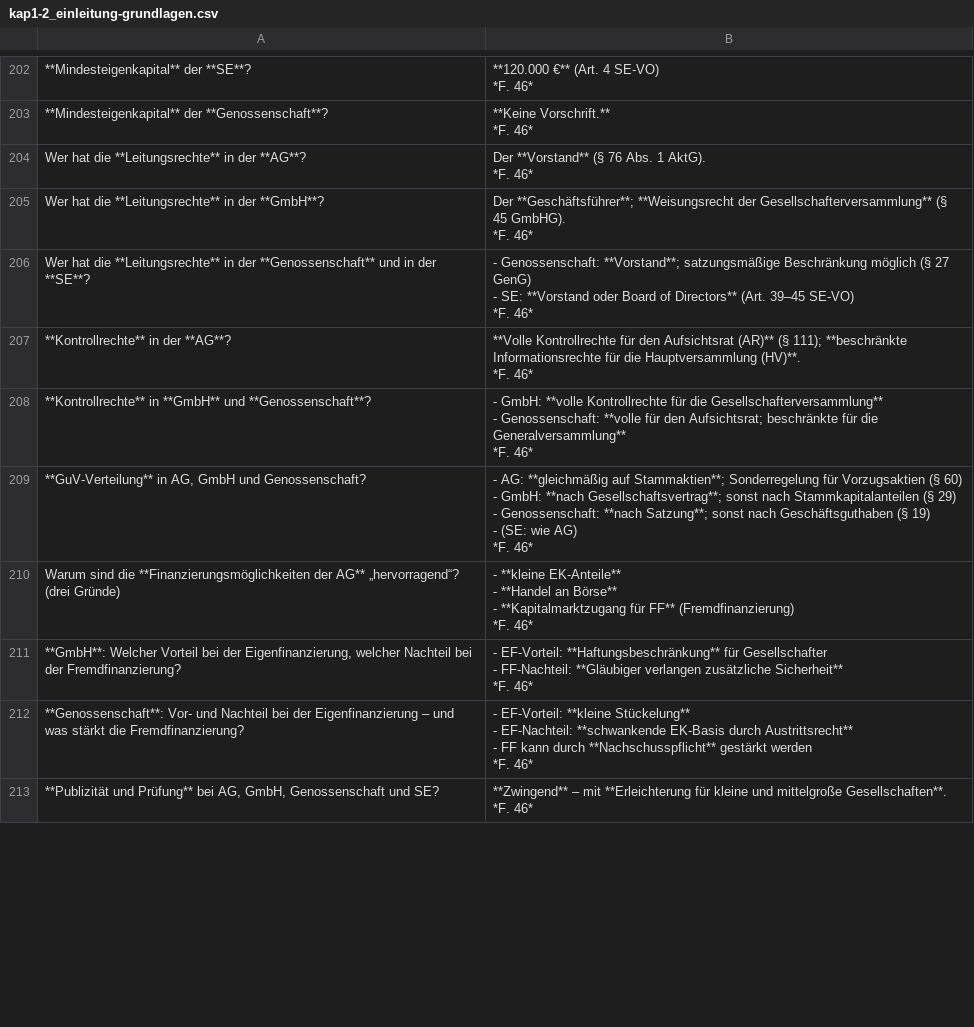
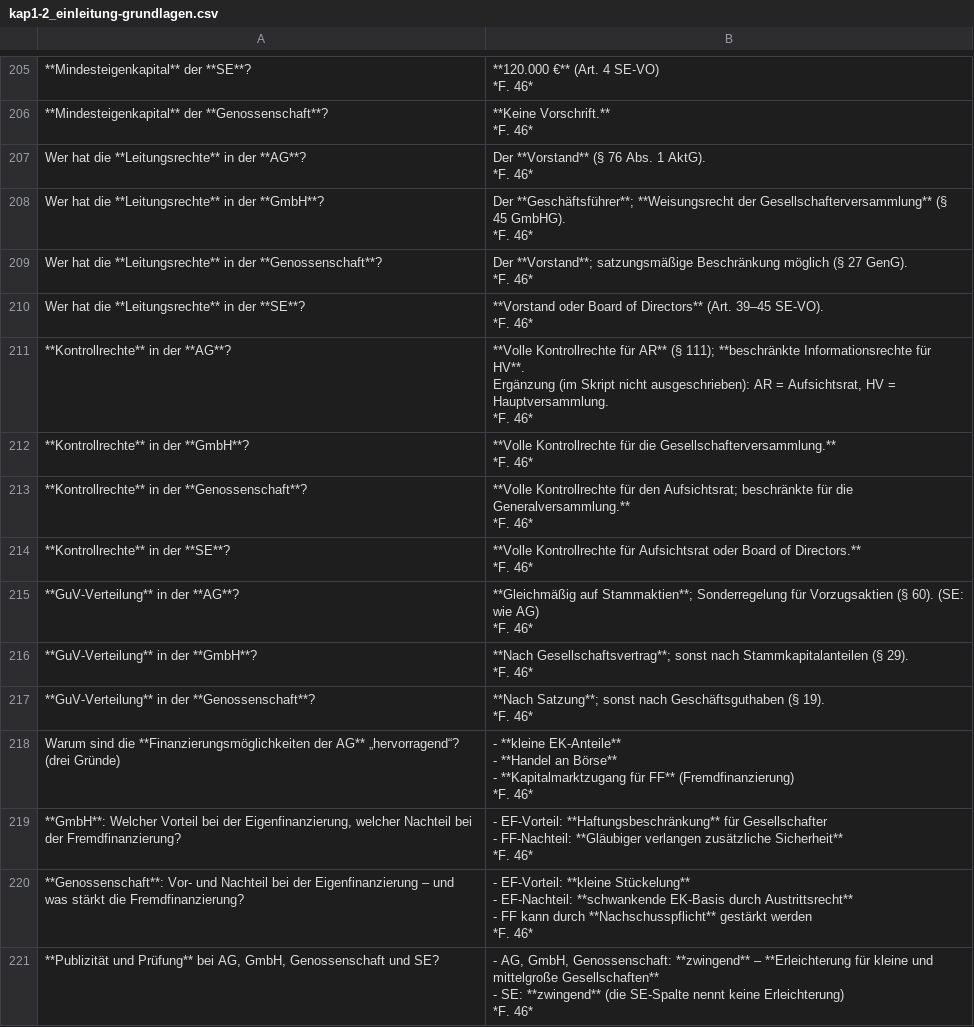
Before and after one commit to mason1-glitch/karteikarten, a CSV file: bwl/karten/kap1-2_einleitung-grundlagen.csv, drawn as a sheet; only a part is shown, gaps mark what is left out; removed rows and columns are numbered as before the commit, all else as after; ↵ is a line break in a cell; the diff covers the shown part only; the diff names each change by its address in the sheet, - before the commit and + after, or states it on an @@ line.

```diff
--- a/bwl/karten/kap1-2_einleitung-grundlagen.csv
+++ b/bwl/karten/kap1-2_einleitung-grundlagen.csv
-A209: …in der **Genossenschaft** und in der **SE**?
+A209: …in der **Genossenschaft**?
-B209: - Genossenschaft: **Vorstand**; satzungsmäßige Beschränkung möglich (§ 27 GenG) ↵ - SE: **Vorstand oder Board of Directors** (Art. 39–45 SE-VO) ↵ *F. 46*
+B209: Der **Vorstand**; satzungsmäßige Beschränkung möglich (§ 27 GenG). ↵ *F. 46*
+row 210: Wer hat die **Leitungsrechte** in der **SE**? | **Vorstand oder Board of Directors** (Art. 39–45 SE-VO). ↵ *F. 46*
-B211: …Kontrollrechte für den Aufsichtsrat (AR)** (§ 111); **beschränkte Informationsrechte für die Hauptversammlung (HV)**. ↵ *F. 46*
+B211: …Kontrollrechte für AR** (§ 111); **beschränkte Informationsrechte für HV**. ↵ Ergänzung (im Skript nicht ausgeschrieben): AR = Aufsichtsrat, HV = Hauptversammlung. ↵ *F. 46*
-row 208: **Kontrollrechte** in **GmbH** und **Genossenschaft**? | - GmbH: **volle Kontrollrechte für die Gesellschafterversammlung** ↵ - Genossenschaft: **volle für den Aufsichtsrat; beschränkte für die Generalversammlung** ↵ *F. 46*
-row 209: **GuV-Verteilung** in AG, GmbH und Genossenschaft? | - AG: **gleichmäßig auf Stammaktien**; Sonderregelung für Vorzugsaktien (§ 60) ↵ - GmbH: **nach Gesellschaftsvertrag**; sonst nach Stammkapitalanteilen (§ 29) ↵ - Genossenschaft: **nach Satzung**; sonst nach Geschäftsguthaben (§ 19) ↵ - (SE: wie AG) ↵ *F. 46*
+row 212: **Kontrollrechte** in der **GmbH**? | **Volle Kontrollrechte für die Gesellschafterversammlung.** ↵ *F. 46*
+row 213: **Kontrollrechte** in der **Genossenschaft**? | **Volle Kontrollrechte für den Aufsichtsrat; beschränkte für die Generalversammlung.** ↵ *F. 46*
+row 214: **Kontrollrechte** in der **SE**? | **Volle Kontrollrechte für Aufsichtsrat oder Board of Directors.** ↵ *F. 46*
+row 215: **GuV-Verteilung** in der **AG**? | **Gleichmäßig auf Stammaktien**; Sonderregelung für Vorzugsaktien (§ 60). (SE: wie AG) ↵ *F. 46*
+row 216: **GuV-Verteilung** in der **GmbH**? | **Nach Gesellschaftsvertrag**; sonst nach Stammkapitalanteilen (§ 29). ↵ *F. 46*
+row 217: **GuV-Verteilung** in der **Genossenschaft**? | **Nach Satzung**; sonst nach Geschäftsguthaben (§ 19). ↵ *F. 46*
-B221: **Zwingend** – mit **Erleichterung für kleine und mittelgroße Gesellschaften**. ↵ *F. 46*
+B221: - AG, GmbH, Genossenschaft: **zwingend** – **Erleichterung für kleine und mittelgroße Gesellschaften** ↵ - SE: **zwingend** (die SE-Spalte nennt keine Erleichterung) ↵ *F. 46*
```
Also changed, not shown: 20 added rows, 16 removed rows and 59 edited cells elsewhere in this file, 9 other files.
